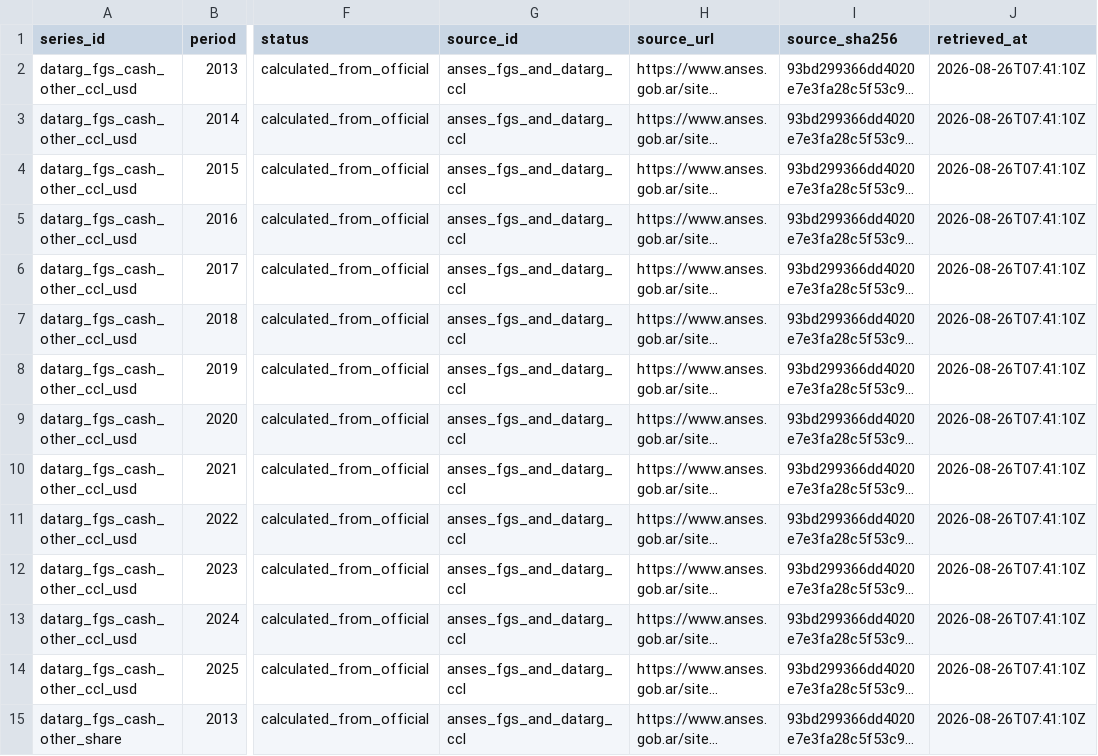
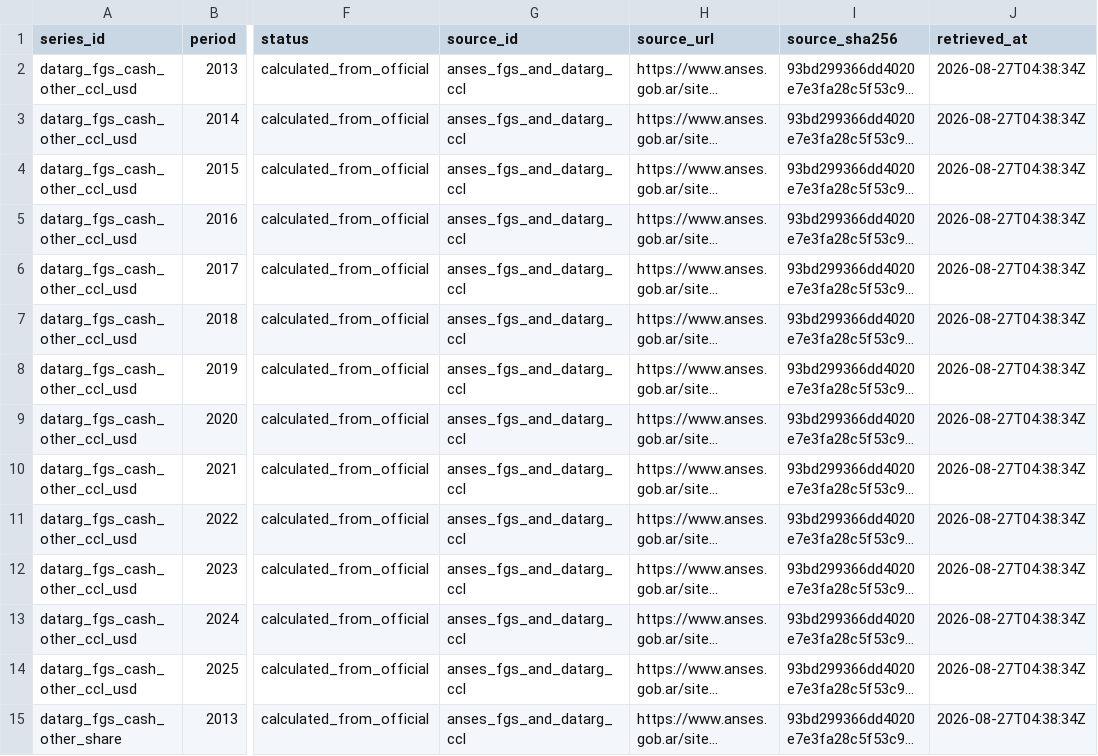
Before and after one commit to mlinei/DatArg, a CSV file: data/processed/fgs.csv, drawn as a sheet; only a part is shown, gaps mark what is left out; long unchanged cells end in …; the diff covers the shown part only; the diff names each change by its address in the sheet, - before the commit and + after, or states it on an @@ line.

```diff
--- a/data/processed/fgs.csv
+++ b/data/processed/fgs.csv
-J2:J15 (retrieved_at): 2026-08-26T07:41:10Z
+J2:J15 (retrieved_at): 2026-08-27T04:38:34Z
```
Also changed, not shown: 181 edited cells elsewhere in this file, data/processed/fiscal.csv, data/processed/net_reserves.csv, 50 other files.
